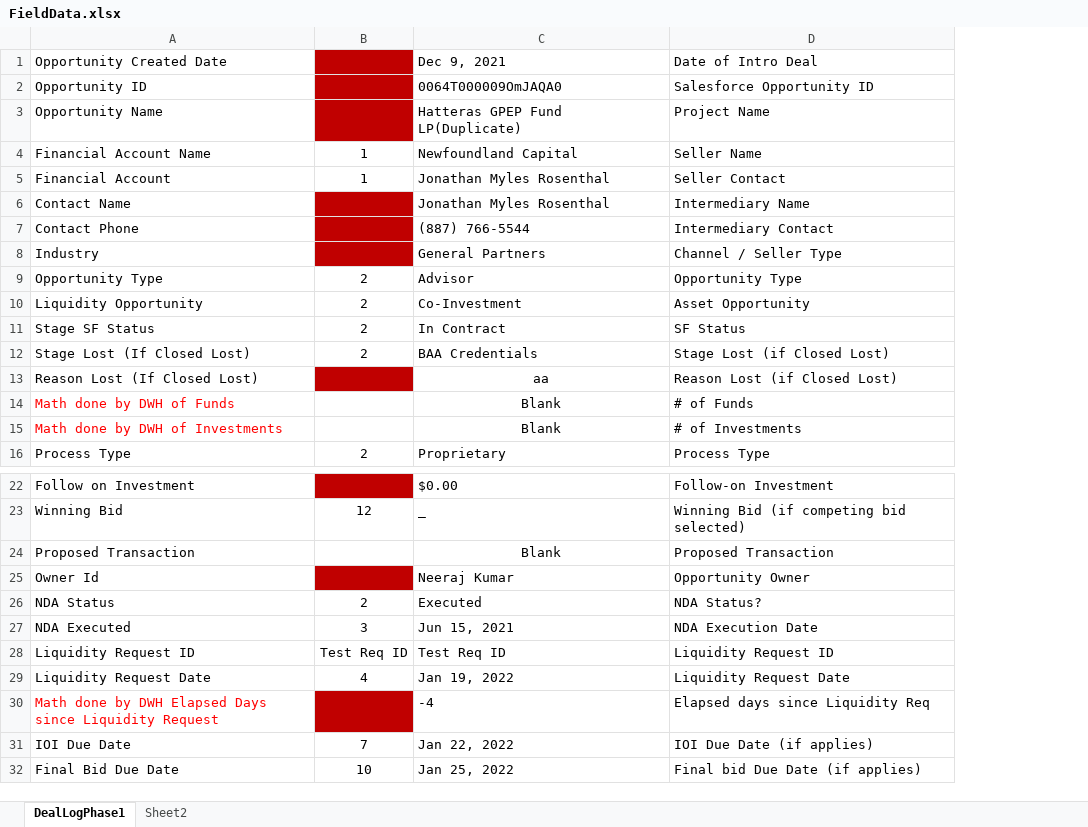
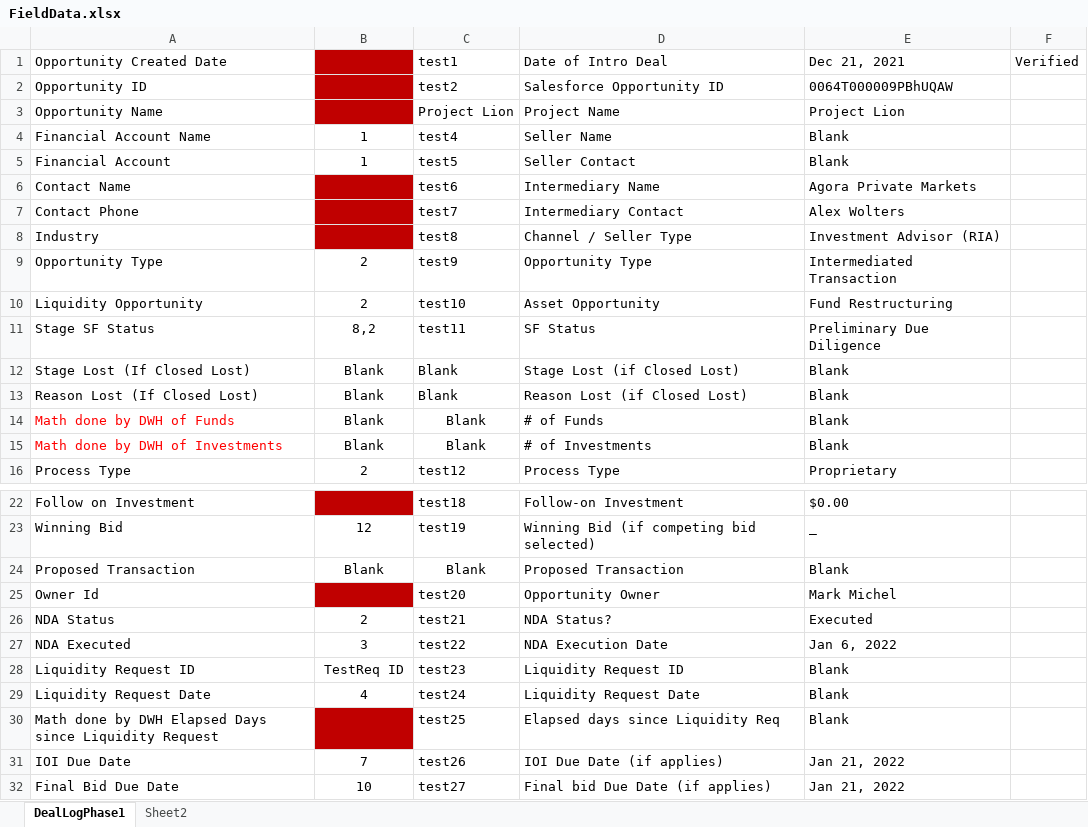
Before and after one commit to ieroglu00/BIDS, an Excel workbook: Beneficient/test_DealLog(SF-BIDS)/Reference Data/FieldData.xlsx, sheet DealLogPhase1, drawn as a sheet; only a part is shown, gaps mark what is left out; values as stored, in another font and other column widths than the file's, no borders; removed rows and columns are numbered as before the commit, all else as after; the diff names each change by its address in the sheet, - before the commit and + after, or states it on an @@ line.

Commit message:
General Push

```diff
--- a/Beneficient/test_DealLog(SF-BIDS)/Reference Data/FieldData.xlsx (sheet DealLogPhase1)
+++ b/Beneficient/test_DealLog(SF-BIDS)/Reference Data/FieldData.xlsx (sheet DealLogPhase1)
-column C, rows 1-16: Dec 9, 2021 | 0064T000009OmJAQA0 | Hatteras GPEP Fund LP(Duplicate) | Newfoundland Capital | Jonathan Myles Rosenthal | Jonathan Myles Rosenthal | (887) 766-5544 | General Partners | Advisor | Co-Investment | In Contract | BAA Credentials | aa | Blank | Blank | Proprietary; rows 22-32: $0.00 | _ | Blank | Neeraj Kumar | Executed | Jun 15, 2021 | Test Req ID | Jan 19, 2022 | -4 | Jan 22, 2022 | Jan 25, 2022
+column C, rows 1-16: test1 | test2 | Project Lion | test4 | test5 | test6 | test7 | test8 | test9 | test10 | test11 | Blank | Blank | Blank | Blank | test12; rows 22-32: test18 | test19 | Blank | test20 | test21 | test22 | test23 | test24 | test25 | test26 | test27
+column E, rows 1-16: Dec 21, 2021 | 0064T000009PBhUQAW | Project Lion | Blank | Blank | Agora Private Markets | Alex Wolters | Investment Advisor (RIA) | Intermediated Transaction | Fund Restructuring | Preliminary Due Diligence | Blank | Blank | Blank | Blank | Proprietary; rows 22-32: $0.00 | _ | Blank | Mark Michel | Executed | Jan 6, 2022 | Blank | Blank | Blank | Jan 21, 2022 | Jan 21, 2022
+column F, row 1: Verified
-B11: 2
+B11: 8,2
-B12: 2
+B12: Blank
-B13:B15: (empty)
+B13:B15: Blank
-B13 fill: #C00000
+B13 fill: none
-B24: (empty)
+B24: Blank
-B28: Test Req ID
+B28: TestReq ID
-A30 text colour: #FF0000
+A30 text colour: black
```
Also changed, not shown: Beneficient/test_DealLog(SF-BIDS)/PDFFileNameData/FileName.xlsx, 1 other file.
